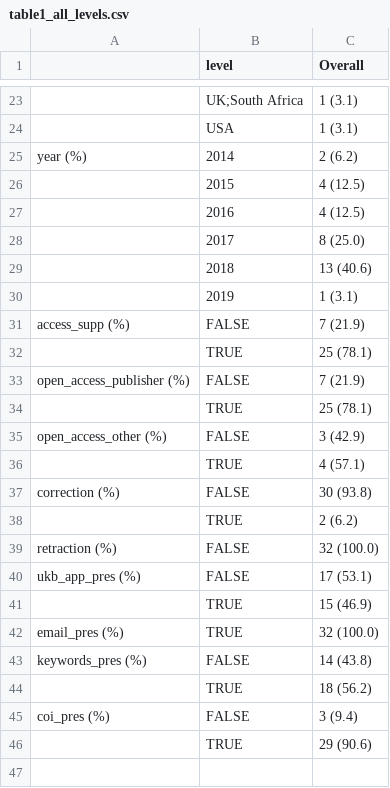
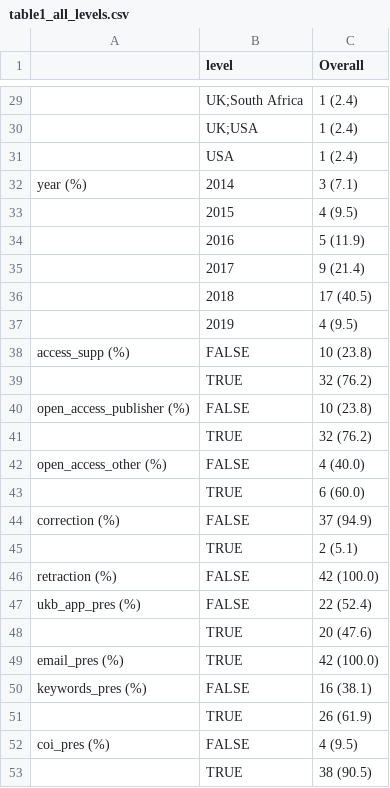
Before and after one commit to katiedrax/ukb_sr, a CSV file: outputs/table1_all_levels.csv, drawn as a sheet; only a part is shown, gaps mark what is left out; the diff covers the shown part only.

```diff
--- a/outputs/table1_all_levels.csv
+++ b/outputs/table1_all_levels.csv
@@ -23,24 +29,25 @@
-"","UK;South Africa","1 (3.1)"
-"","USA","1 (3.1)"
-"year (%)","2014","2 (6.2)"
-"","2015","4 (12.5)"
-"","2016","4 (12.5)"
-"","2017","8 (25.0)"
-"","2018","13 (40.6)"
-"","2019","1 (3.1)"
-"access_supp (%)","FALSE","7 (21.9)"
-"","TRUE","25 (78.1)"
-"open_access_publisher (%)","FALSE","7 (21.9)"
-"","TRUE","25 (78.1)"
-"open_access_other (%)","FALSE","3 (42.9)"
-"","TRUE","4 (57.1)"
-"correction (%)","FALSE","30 (93.8)"
-"","TRUE","2 (6.2)"
-"retraction (%)","FALSE","32 (100.0)"
-"ukb_app_pres (%)","FALSE","17 (53.1)"
-"","TRUE","15 (46.9)"
-"email_pres (%)","TRUE","32 (100.0)"
-"keywords_pres (%)","FALSE","14 (43.8)"
-"","TRUE","18 (56.2)"
-"coi_pres (%)","FALSE","3 (9.4)"
-"","TRUE","29 (90.6)"
+"","UK;South Africa","1 (2.4)"
+"","UK;USA","1 (2.4)"
+"","USA","1 (2.4)"
+"year (%)","2014","3 (7.1)"
+"","2015","4 (9.5)"
+"","2016","5 (11.9)"
+"","2017","9 (21.4)"
+"","2018","17 (40.5)"
+"","2019","4 (9.5)"
+"access_supp (%)","FALSE","10 (23.8)"
+"","TRUE","32 (76.2)"
+"open_access_publisher (%)","FALSE","10 (23.8)"
+"","TRUE","32 (76.2)"
+"open_access_other (%)","FALSE","4 (40.0)"
+"","TRUE","6 (60.0)"
+"correction (%)","FALSE","37 (94.9)"
+"","TRUE","2 (5.1)"
+"retraction (%)","FALSE","42 (100.0)"
+"ukb_app_pres (%)","FALSE","22 (52.4)"
+"","TRUE","20 (47.6)"
+"email_pres (%)","TRUE","42 (100.0)"
+"keywords_pres (%)","FALSE","16 (38.1)"
+"","TRUE","26 (61.9)"
+"coi_pres (%)","FALSE","4 (9.5)"
+"","TRUE","38 (90.5)"
```
Also changed, not shown: 6 added rows and 21 edited cells elsewhere in this file, outputs/bar_data.csv, outputs/table1_no_levels.csv, 1 other file.
